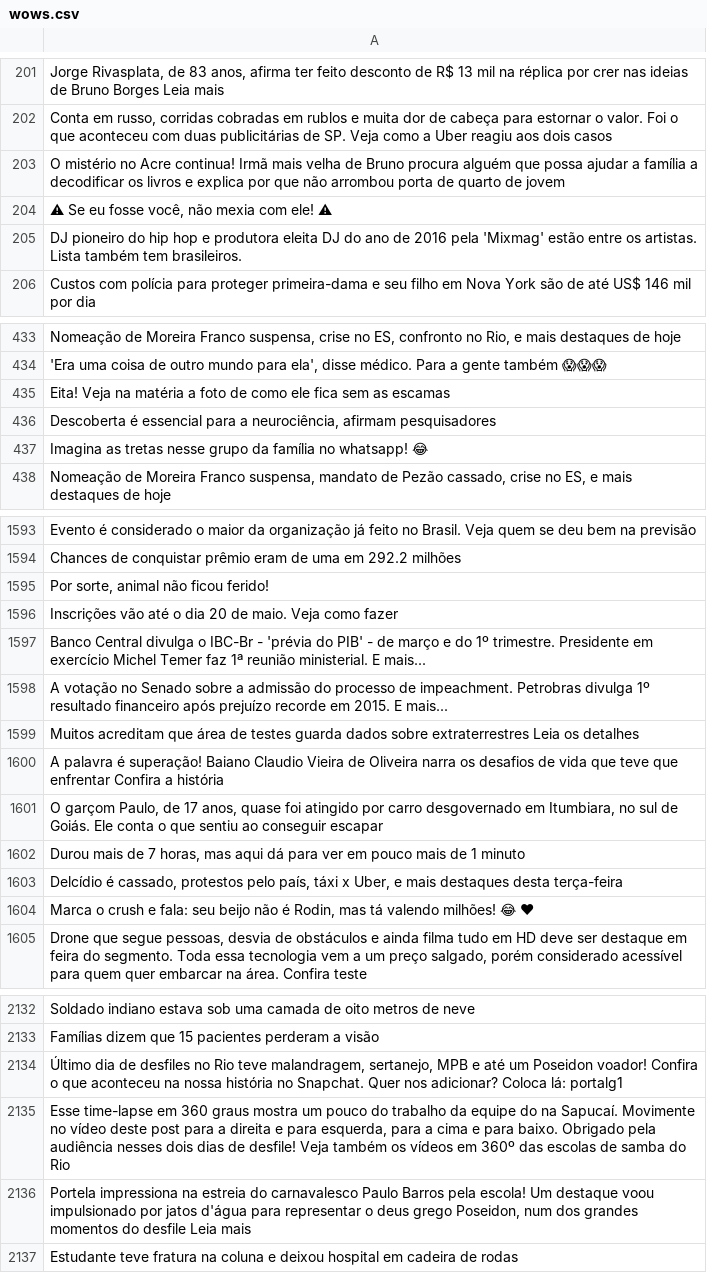
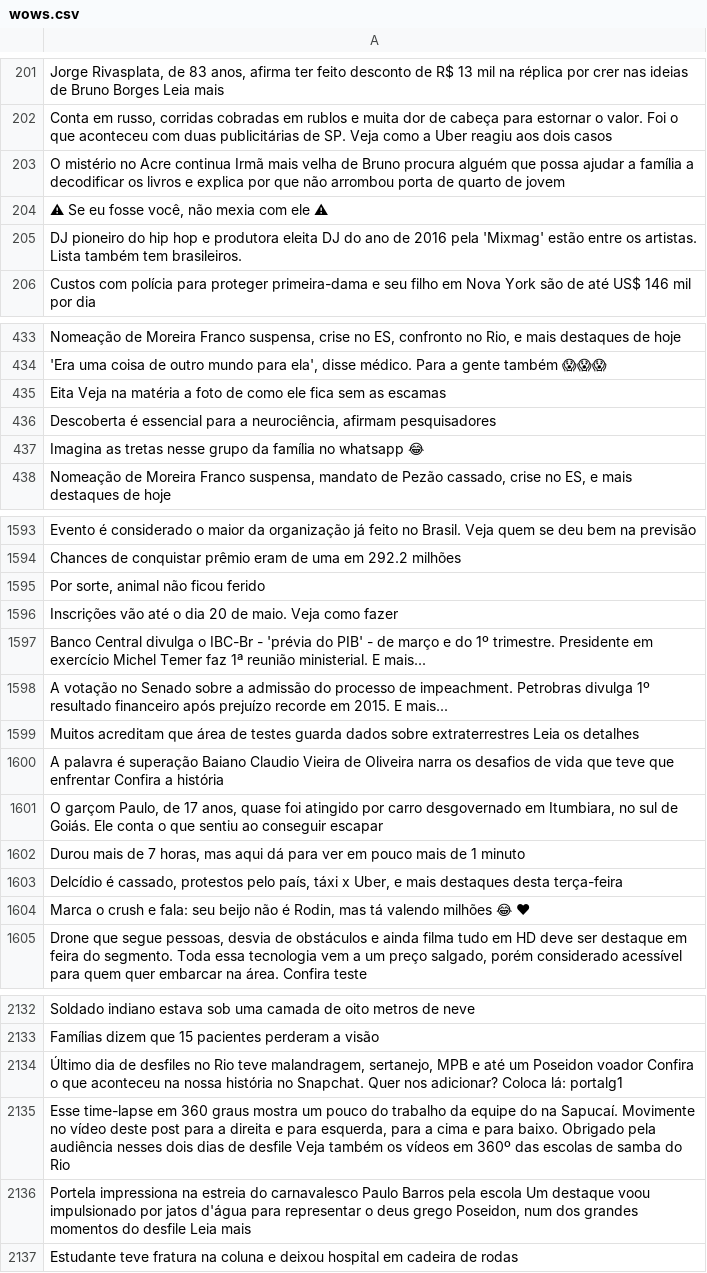
Before and after one commit to mcassiano/classifier, a CSV file: original/wows.csv, drawn as a sheet; only a part is shown, gaps mark what is left out; the diff covers the shown part only; the diff names each change by its address in the sheet, - before the commit and + after, or states it on an @@ line.

```diff
--- a/original/wows.csv
+++ b/original/wows.csv
-A203: …no Acre continua! Irmã mais…
+A203: …no Acre continua Irmã mais…
-A204: ⚠ Se eu fosse você, não mexia com ele! ⚠
+A204: ⚠ Se eu fosse você, não mexia com ele ⚠
-A435: Eita! Veja na…
+A435: Eita Veja na…
-A437: …família no whatsapp! 😂
+A437: …família no whatsapp 😂
-A1595: Por sorte, animal não ficou ferido!
+A1595: Por sorte, animal não ficou ferido
-A1600: …palavra é superação! Baiano Claudio…
+A1600: …palavra é superação Baiano Claudio…
-A1604: …tá valendo milhões! 😂 ❤
+A1604: …tá valendo milhões 😂 ❤
-A2134: …um Poseidon voador! Confira o…
+A2134: …um Poseidon voador Confira o…
-A2135: …dias de desfile! Veja também…
+A2135: …dias de desfile Veja também…
-A2136: …Barros pela escola! Um destaque…
+A2136: …Barros pela escola Um destaque…
```
Also changed, not shown: 58 edited cells elsewhere in this file, original/angries.csv, original/hahas.csv, 13 other files.
